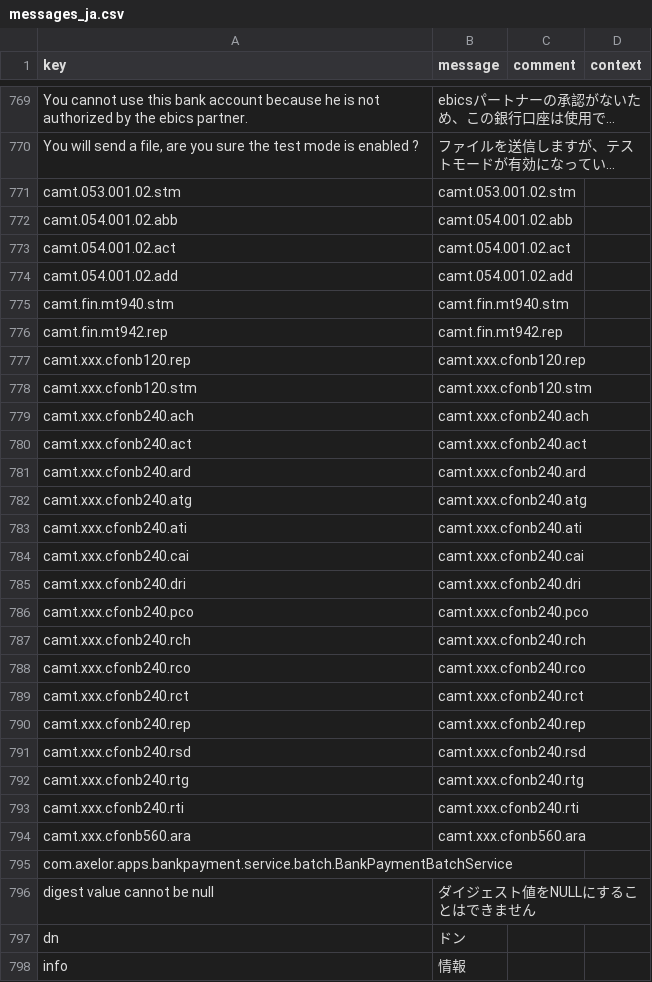
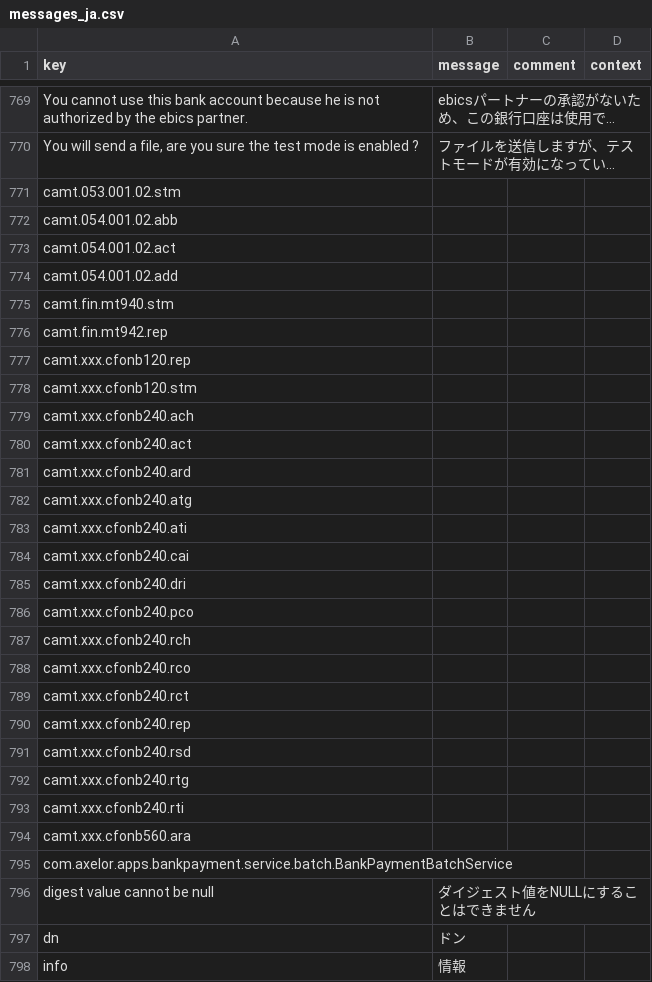
Before and after one commit to kunipm9/axelor-open-suite-japanese, a CSV file: axelor-erp/modules/axelor-bank-payment/src/main/resources/i18n/messages_ja.csv, drawn as a sheet; only a part is shown, gaps mark what is left out; long unchanged cells end in …; the diff covers the shown part only; the diff names each change by its address in the sheet, - before the commit and + after, or states it on an @@ line.

```diff
--- a/axelor-erp/modules/axelor-bank-payment/src/main/resources/i18n/messages_ja.csv
+++ b/axelor-erp/modules/axelor-bank-payment/src/main/resources/i18n/messages_ja.csv
-B771 (message): camt.053.001.02.stm
+B771 (message): (empty)
-B772 (message): camt.054.001.02.abb
+B772 (message): (empty)
-B773 (message): camt.054.001.02.act
+B773 (message): (empty)
-B774 (message): camt.054.001.02.add
+B774 (message): (empty)
-B775 (message): camt.fin.mt940.stm
+B775 (message): (empty)
-B776 (message): camt.fin.mt942.rep
+B776 (message): (empty)
-B777 (message): camt.xxx.cfonb120.rep
+B777 (message): (empty)
-B778 (message): camt.xxx.cfonb120.stm
+B778 (message): (empty)
-B779 (message): camt.xxx.cfonb240.ach
+B779 (message): (empty)
-B780 (message): camt.xxx.cfonb240.act
+B780 (message): (empty)
-B781 (message): camt.xxx.cfonb240.ard
+B781 (message): (empty)
-B782 (message): camt.xxx.cfonb240.atg
+B782 (message): (empty)
-B783 (message): camt.xxx.cfonb240.ati
+B783 (message): (empty)
-B784 (message): camt.xxx.cfonb240.cai
+B784 (message): (empty)
-B785 (message): camt.xxx.cfonb240.dri
+B785 (message): (empty)
-B786 (message): camt.xxx.cfonb240.pco
+B786 (message): (empty)
-B787 (message): camt.xxx.cfonb240.rch
+B787 (message): (empty)
-B788 (message): camt.xxx.cfonb240.rco
+B788 (message): (empty)
-B789 (message): camt.xxx.cfonb240.rct
+B789 (message): (empty)
-B790 (message): camt.xxx.cfonb240.rep
+B790 (message): (empty)
-B791 (message): camt.xxx.cfonb240.rsd
+B791 (message): (empty)
-B792 (message): camt.xxx.cfonb240.rtg
+B792 (message): (empty)
-B793 (message): camt.xxx.cfonb240.rti
+B793 (message): (empty)
-B794 (message): camt.xxx.cfonb560.ara
+B794 (message): (empty)
```
Also changed, not shown: 58 edited cells elsewhere in this file, axelor-erp/modules/axelor-account/src/main/resources/i18n/messages_ja.csv, axelor-erp/modules/axelor-base/src/main/resources/i18n/messages_ja.csv, 20 other files.
